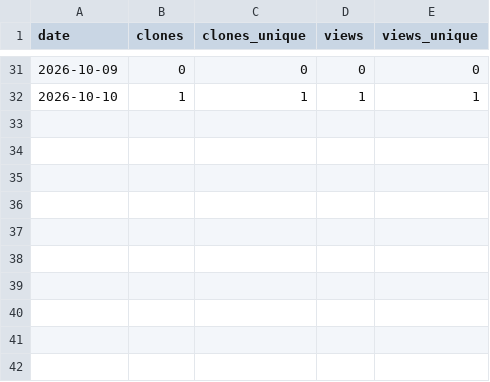
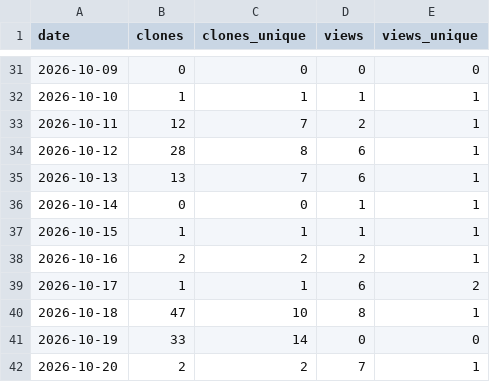
Before and after one commit to ochmunkh/Tatar-Triage, a CSV file: traffic.csv, drawn as a sheet; only a part is shown, gaps mark what is left out; the diff names each change by its address in the sheet, - before the commit and + after, or states it on an @@ line.

```diff
--- a/traffic.csv
+++ b/traffic.csv
+row 33: 2026-10-11 | 12 | 7 | 2 | 1
+row 34: 2026-10-12 | 28 | 8 | 6 | 1
+row 35: 2026-10-13 | 13 | 7 | 6 | 1
+row 36: 2026-10-14 | 0 | 0 | 1 | 1
+row 37: 2026-10-15 | 1 | 1 | 1 | 1
+row 38: 2026-10-16 | 2 | 2 | 2 | 1
+row 39: 2026-10-17 | 1 | 1 | 6 | 2
+row 40: 2026-10-18 | 47 | 10 | 8 | 1
+row 41: 2026-10-19 | 33 | 14 | 0 | 0
+row 42: 2026-10-20 | 2 | 2 | 7 | 1
```
Also changed, not shown: releases.csv, 1 other file.
